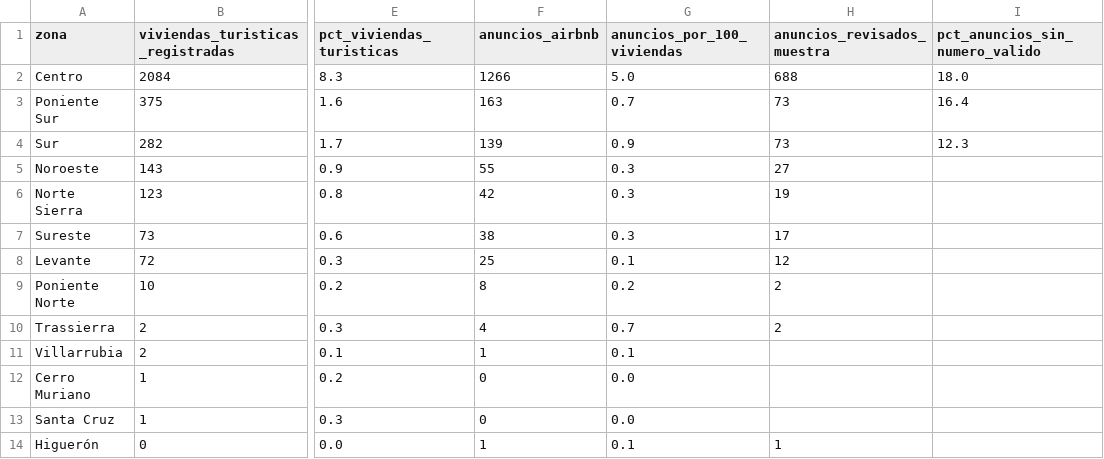
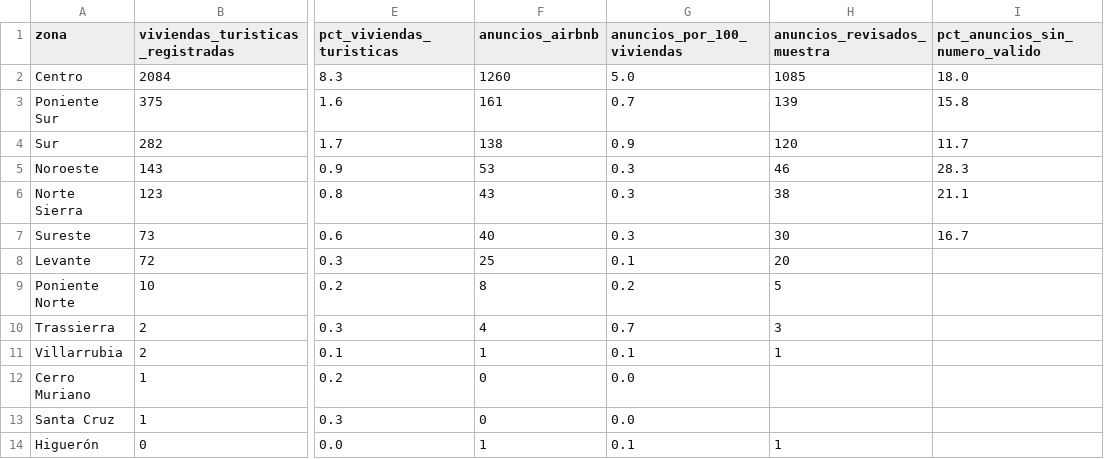
Before and after one commit to tienelicencia/tienelicencia, a CSV file: site/data/cordoba/zonas.csv, drawn as a sheet; only a part is shown, gaps mark what is left out; the diff names each change by its address in the sheet, - before the commit and + after, or states it on an @@ line.

```diff
--- a/site/data/cordoba/zonas.csv
+++ b/site/data/cordoba/zonas.csv
-F2 (anuncios_airbnb): 1266
+F2 (anuncios_airbnb): 1260
-H2 (anuncios_revisados_muestra): 688
+H2 (anuncios_revisados_muestra): 1085
-F3 (anuncios_airbnb): 163
+F3 (anuncios_airbnb): 161
-H3 (anuncios_revisados_muestra): 73
+H3 (anuncios_revisados_muestra): 139
-I3 (pct_anuncios_sin_numero_valido): 16.4
+I3 (pct_anuncios_sin_numero_valido): 15.8
-F4 (anuncios_airbnb): 139
+F4 (anuncios_airbnb): 138
-H4 (anuncios_revisados_muestra): 73
+H4 (anuncios_revisados_muestra): 120
-I4 (pct_anuncios_sin_numero_valido): 12.3
+I4 (pct_anuncios_sin_numero_valido): 11.7
-F5 (anuncios_airbnb): 55
+F5 (anuncios_airbnb): 53
-H5 (anuncios_revisados_muestra): 27
+H5 (anuncios_revisados_muestra): 46
-I5 (pct_anuncios_sin_numero_valido): (empty)
+I5 (pct_anuncios_sin_numero_valido): 28.3
-F6 (anuncios_airbnb): 42
+F6 (anuncios_airbnb): 43
-H6 (anuncios_revisados_muestra): 19
+H6 (anuncios_revisados_muestra): 38
-I6 (pct_anuncios_sin_numero_valido): (empty)
+I6 (pct_anuncios_sin_numero_valido): 21.1
-F7 (anuncios_airbnb): 38
+F7 (anuncios_airbnb): 40
-H7 (anuncios_revisados_muestra): 17
+H7 (anuncios_revisados_muestra): 30
-I7 (pct_anuncios_sin_numero_valido): (empty)
+I7 (pct_anuncios_sin_numero_valido): 16.7
-H8 (anuncios_revisados_muestra): 12
+H8 (anuncios_revisados_muestra): 20
-H9 (anuncios_revisados_muestra): 2
+H9 (anuncios_revisados_muestra): 5
-H10 (anuncios_revisados_muestra): 2
+H10 (anuncios_revisados_muestra): 3
-H11 (anuncios_revisados_muestra): (empty)
+H11 (anuncios_revisados_muestra): 1
```
Also changed, not shown: site/data/alicante/zonas.csv, site/data/granada/zonas.csv, 24 other files.
